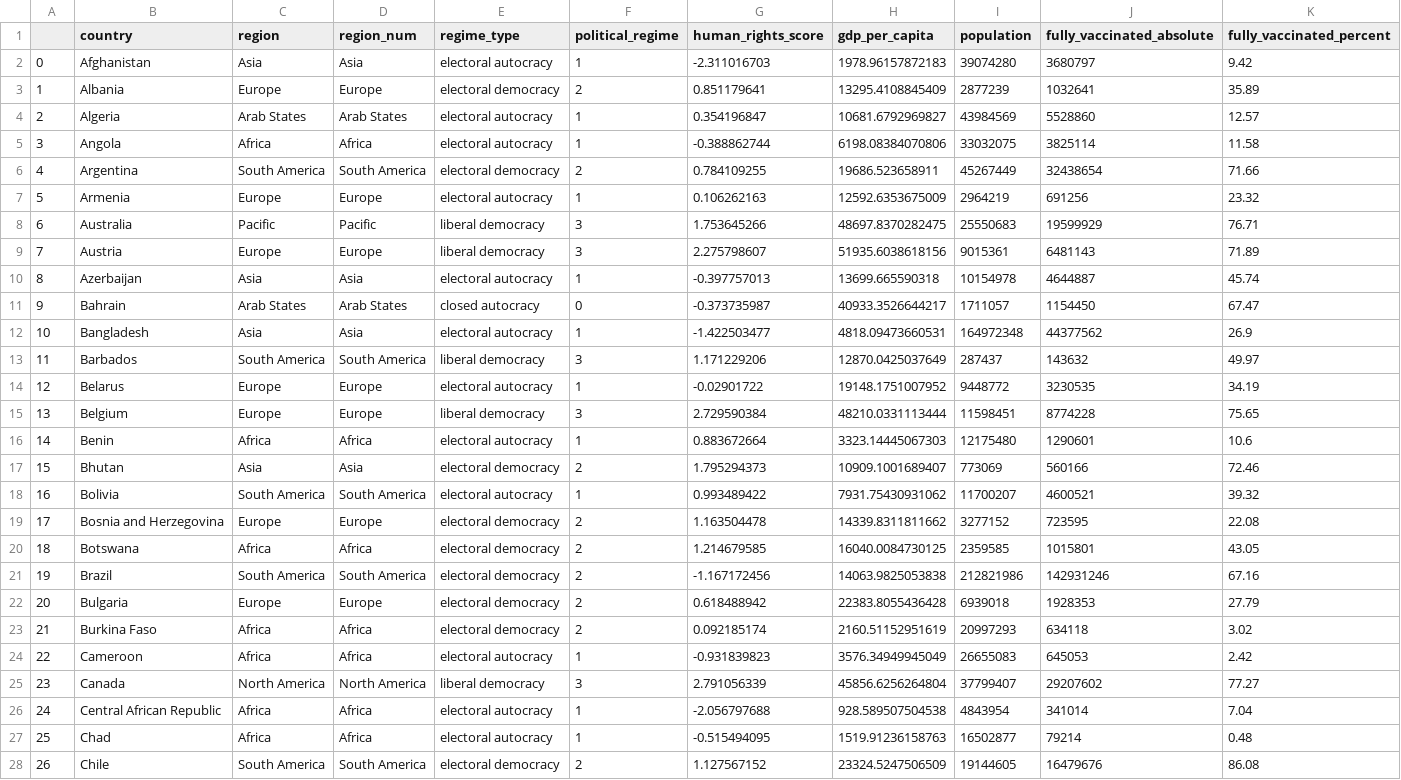
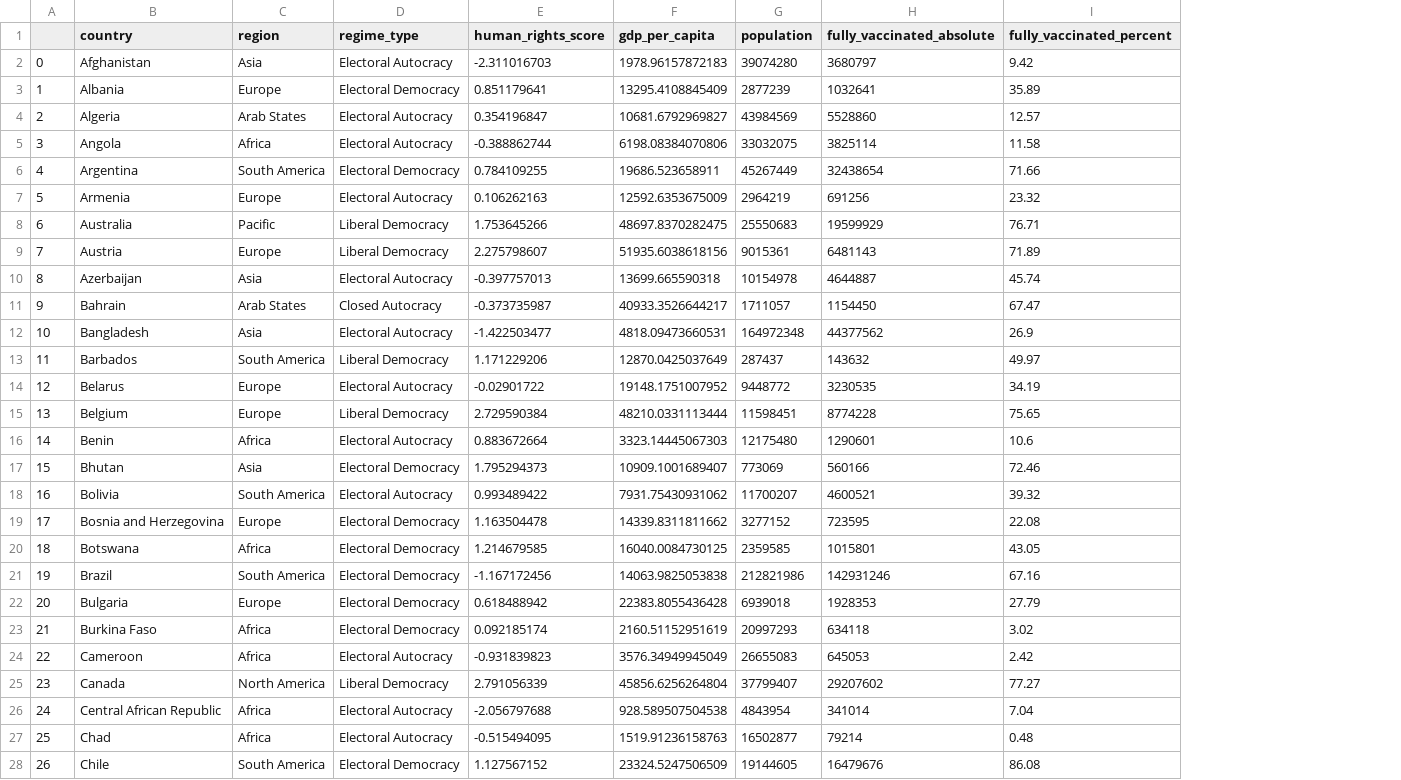
Before and after one commit to RuizLorenzoChavez/DATA100-Finals-COVID-Vaccination-Tracker, a CSV file: prime-dataset.csv, drawn as a sheet; only a part is shown; removed rows and columns are numbered as before the commit, all else as after; the diff covers the shown part only; the diff names each change by its address in the sheet, - before the commit and + after, or states it on an @@ line.

```diff
--- a/prime-dataset.csv
+++ b/prime-dataset.csv
-column D (region_num), rows 2-28: Asia | Europe | Arab States | Africa | South America | Europe | Pacific | Europe | Asia | Arab States | Asia | South America | Europe | Europe | Africa | Asia | South America | Europe | Africa | South America | Europe | Africa | Africa | North America | Africa | Africa | South America
-column F (political_regime), rows 2-28: 1 | 2 | 1 | 1 | 2 | 1 | 3 | 3 | 1 | 0 | 1 | 3 | 1 | 3 | 1 | 2 | 1 | 2 | 2 | 2 | 2 | 2 | 1 | 3 | 1 | 1 | 2
-D2 (regime_type): electoral autocracy
+D2 (regime_type): Electoral Autocracy
-D3 (regime_type): electoral democracy
+D3 (regime_type): Electoral Democracy
-D4:D5 (regime_type): electoral autocracy
+D4:D5 (regime_type): Electoral Autocracy
-D6 (regime_type): electoral democracy
+D6 (regime_type): Electoral Democracy
-D7 (regime_type): electoral autocracy
+D7 (regime_type): Electoral Autocracy
-D8:D9 (regime_type): liberal democracy
+D8:D9 (regime_type): Liberal Democracy
-D10 (regime_type): electoral autocracy
+D10 (regime_type): Electoral Autocracy
-D11 (regime_type): closed autocracy
+D11 (regime_type): Closed Autocracy
-D12 (regime_type): electoral autocracy
+D12 (regime_type): Electoral Autocracy
-D13 (regime_type): liberal democracy
+D13 (regime_type): Liberal Democracy
-D14 (regime_type): electoral autocracy
+D14 (regime_type): Electoral Autocracy
-D15 (regime_type): liberal democracy
+D15 (regime_type): Liberal Democracy
-D16 (regime_type): electoral autocracy
+D16 (regime_type): Electoral Autocracy
-D17 (regime_type): electoral democracy
+D17 (regime_type): Electoral Democracy
-D18 (regime_type): electoral autocracy
+D18 (regime_type): Electoral Autocracy
-D19:D23 (regime_type): electoral democracy
+D19:D23 (regime_type): Electoral Democracy
-D24 (regime_type): electoral autocracy
+D24 (regime_type): Electoral Autocracy
-D25 (regime_type): liberal democracy
+D25 (regime_type): Liberal Democracy
-D26:D27 (regime_type): electoral autocracy
+D26:D27 (regime_type): Electoral Autocracy
-D28 (regime_type): electoral democracy
+D28 (regime_type): Electoral Democracy
```
Also changed, not shown: 126 edited cells elsewhere in this file, 1 other file.
